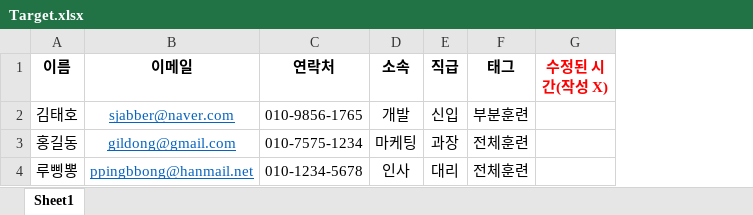
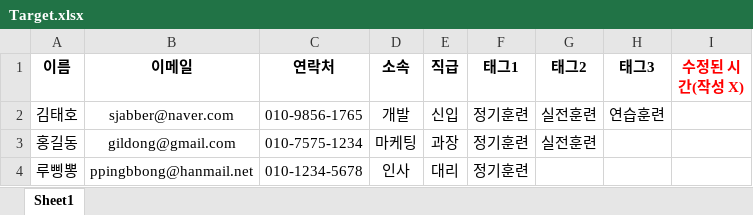
Before and after one commit to sjabber/redteam, an Excel workbook: Spreadsheet/Target.xlsx, sheet Sheet1, drawn as a sheet; values as stored, in another font and other column widths than the file's, no borders; removed rows and columns are numbered as before the commit, all else as after; the diff names each change by its address in the sheet, - before the commit and + after, or states it on an @@ line.

Commit message:
Tag로 내보낼 대상 분리, 대상 등록시 tag_target_info 테이블에 태그값 삽입 구현

```diff
--- a/Spreadsheet/Target.xlsx (sheet Sheet1)
+++ b/Spreadsheet/Target.xlsx (sheet Sheet1)
-column F (태그), rows 2-4: 부분훈련 | 전체훈련 | 전체훈련
+column F (태그1), rows 2-4: all 정기훈련
+column G (태그2), rows 2-3: 실전훈련 | 실전훈련
+column H (태그3), row 2: 연습훈련
@@ B2:B4 underline: on → off, text colour: #0563C1 → black @@
```
Also changed, not shown: Spreadsheet/sample.xlsx, 3 other files.
